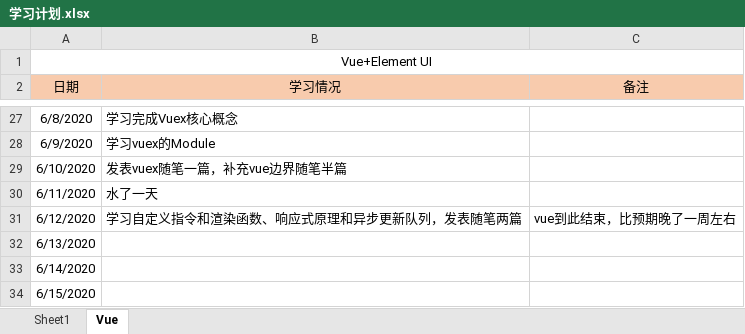
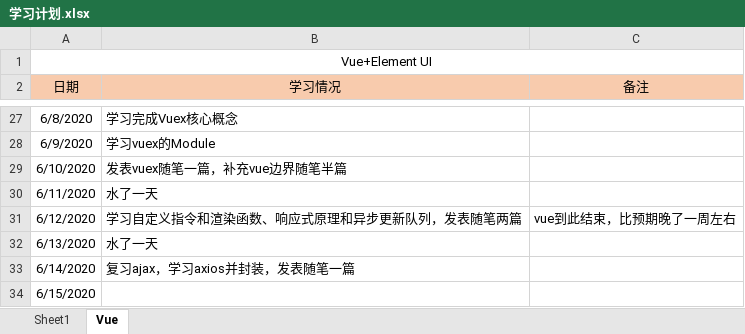
Before and after one commit to Snail727/SnailFis, an Excel workbook: 学习计划.xlsx, sheet Vue, drawn as a sheet; only a part is shown, gaps mark what is left out; values as stored, in another font and other column widths than the file's, no borders; the diff names each change by its address in the sheet, - before the commit and + after, or states it on an @@ line.

```diff
--- a/学习计划.xlsx (sheet Vue)
+++ b/学习计划.xlsx (sheet Vue)
-B32 (学习情况): (empty)
+B32 (学习情况): 水了一天
-B33 (学习情况): (empty)
+B33 (学习情况): 复习ajax，学习axios并封装，发表随笔一篇
```
Also changed, not shown: 8 other files.
